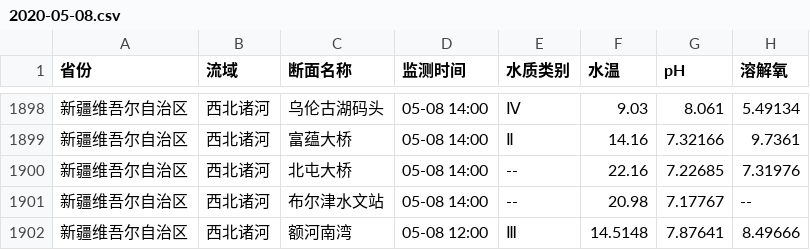
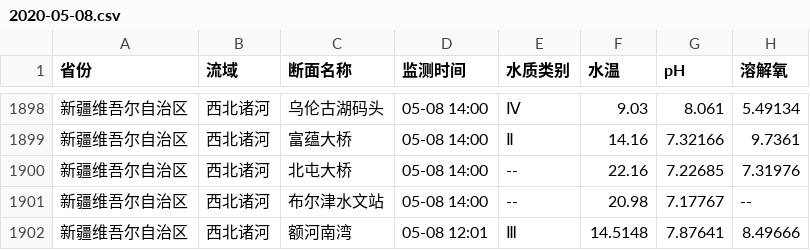
Before and after one commit to lhmrlzh/se-lab3, a CSV file: data/水质数据/2020-05/2020-05-08.csv, drawn as a sheet; only a part is shown, gaps mark what is left out; the diff names each change by its address in the sheet, - before the commit and + after, or states it on an @@ line.

```diff
--- a/data/水质数据/2020-05/2020-05-08.csv
+++ b/data/水质数据/2020-05/2020-05-08.csv
-D1902 (监测时间): 05-08 12:00
+D1902 (监测时间): 05-08 12:01
```
Also changed, not shown: data/水质数据/2020-05/2020-05-09.csv, data/水质数据/2020-05/2020-05-11.csv.
